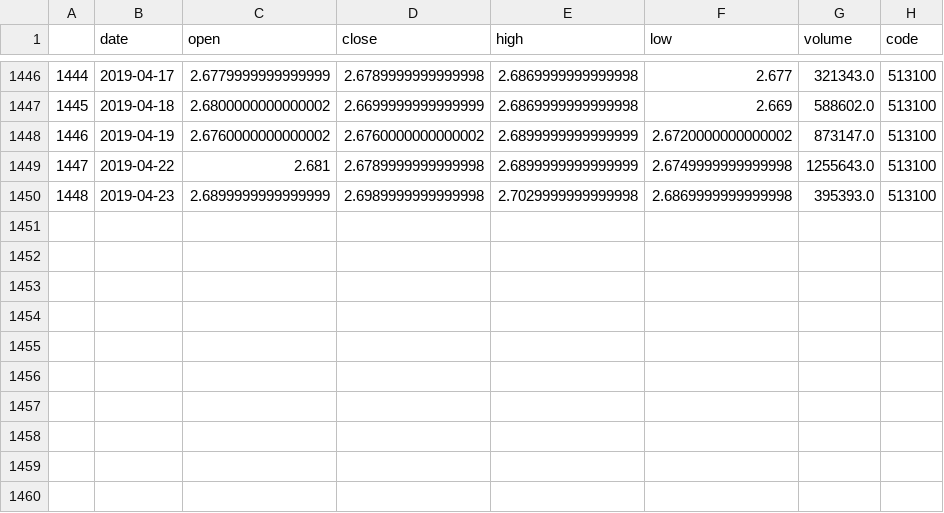
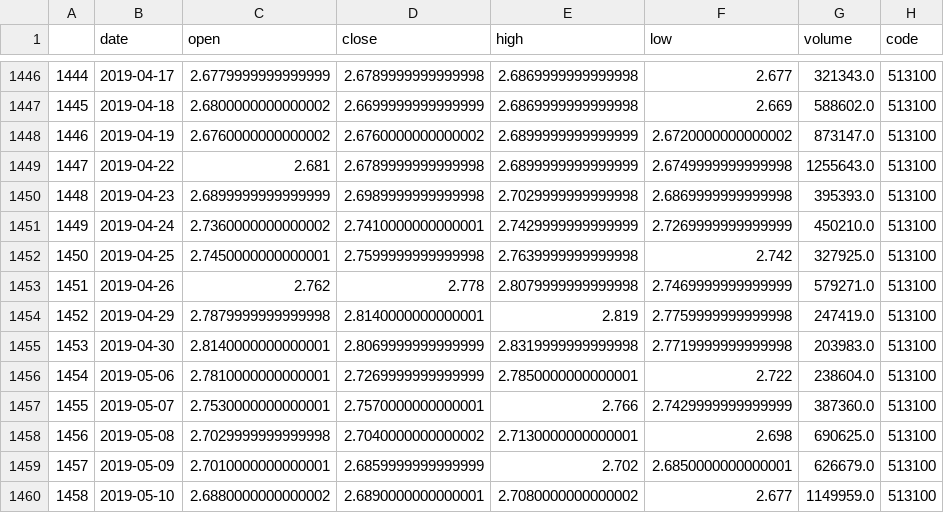
Before and after one commit to zwdnet/etfdata, a CSV file: df_nas_hist.csv, drawn as a sheet; only a part is shown, gaps mark what is left out; the diff names each change by its address in the sheet, - before the commit and + after, or states it on an @@ line.

```diff
--- a/df_nas_hist.csv
+++ b/df_nas_hist.csv
+row 1451: 1449 | 2019-04-24 | 2.7360000000000002 | 2.7410000000000001 | 2.7429999999999999 | 2.7269999999999999 | 450210.0 | 513100
+row 1452: 1450 | 2019-04-25 | 2.7450000000000001 | 2.7599999999999998 | 2.7639999999999998 | 2.742 | 327925.0 | 513100
+row 1453: 1451 | 2019-04-26 | 2.762 | 2.778 | 2.8079999999999998 | 2.7469999999999999 | 579271.0 | 513100
+row 1454: 1452 | 2019-04-29 | 2.7879999999999998 | 2.8140000000000001 | 2.819 | 2.7759999999999998 | 247419.0 | 513100
+row 1455: 1453 | 2019-04-30 | 2.8140000000000001 | 2.8069999999999999 | 2.8319999999999998 | 2.7719999999999998 | 203983.0 | 513100
+row 1456: 1454 | 2019-05-06 | 2.7810000000000001 | 2.7269999999999999 | 2.7850000000000001 | 2.722 | 238604.0 | 513100
+row 1457: 1455 | 2019-05-07 | 2.7530000000000001 | 2.7570000000000001 | 2.766 | 2.7429999999999999 | 387360.0 | 513100
+row 1458: 1456 | 2019-05-08 | 2.7029999999999998 | 2.7040000000000002 | 2.7130000000000001 | 2.698 | 690625.0 | 513100
+row 1459: 1457 | 2019-05-09 | 2.7010000000000001 | 2.6859999999999999 | 2.702 | 2.6850000000000001 | 626679.0 | 513100
+row 1460: 1458 | 2019-05-10 | 2.6880000000000002 | 2.6890000000000001 | 2.7080000000000002 | 2.677 | 1149959.0 | 513100
```
Also changed, not shown: df_300_hist.csv, 4 other files.
